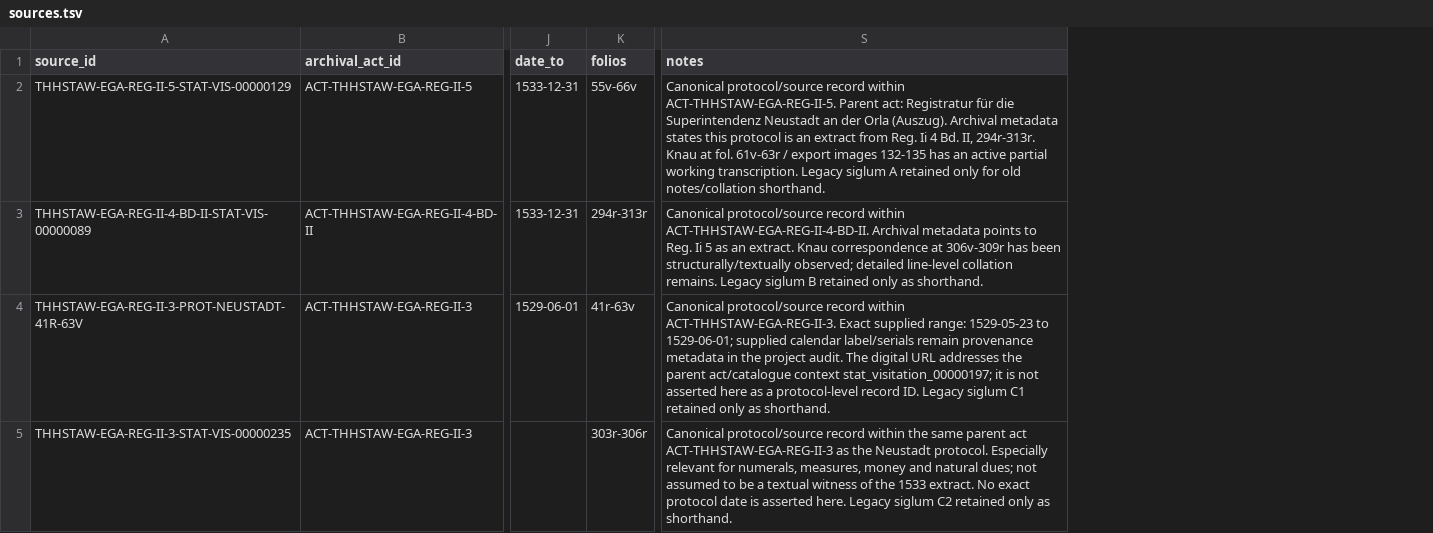
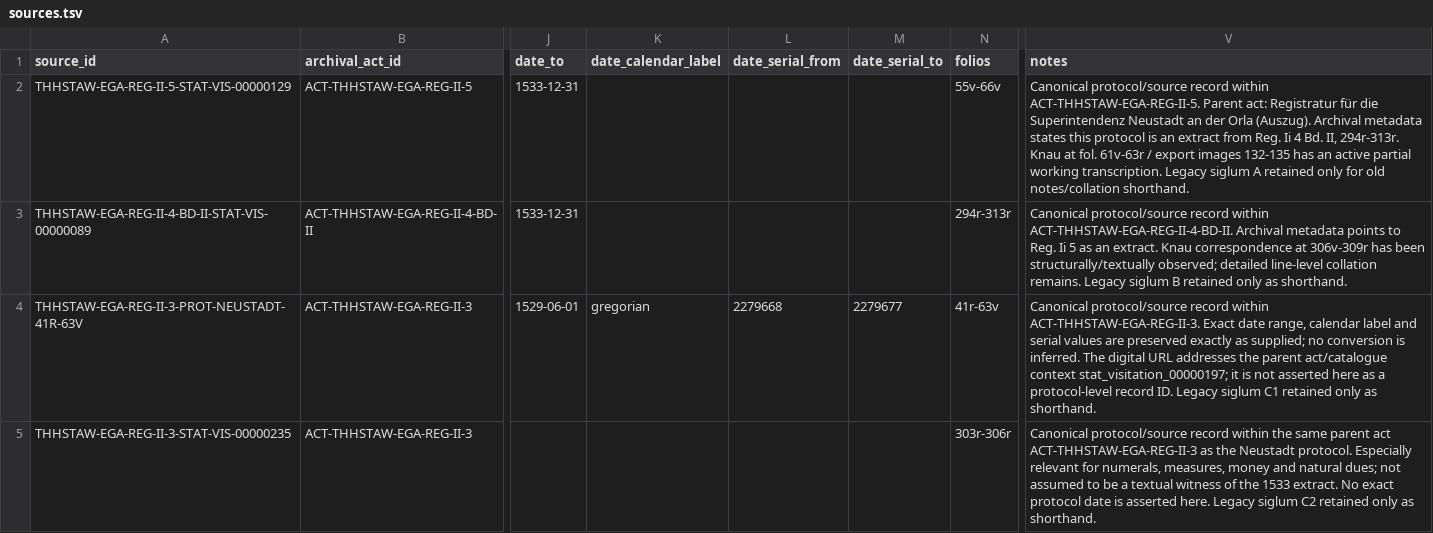
Before and after one commit to esany/paleo-type, a TSV file: corpus/sources.tsv, drawn as a sheet; only a part is shown, gaps mark what is left out; addresses are those after the commit; the diff names each change by its address in the sheet, - before the commit and + after, or states it on an @@ line.

Commit message:
Preserve protocol calendar metadata in canonical sources

```diff
--- a/corpus/sources.tsv
+++ b/corpus/sources.tsv
+column K (date_calendar_label), row 4: gregorian
+column L (date_serial_from), row 4: 2279668
+column M (date_serial_to), row 4: 2279677
-V4 (notes): …ACT-THHSTAW-EGA-REG-II-3. Exact supplied range: 1529-05-23 to 1529-06-01; supplied calendar label/serials remain provenance metadata in the project audit. The digital…
+V4 (notes): …ACT-THHSTAW-EGA-REG-II-3. Exact date range, calendar label and serial values are preserved exactly as supplied; no conversion is inferred. The digital…
```
